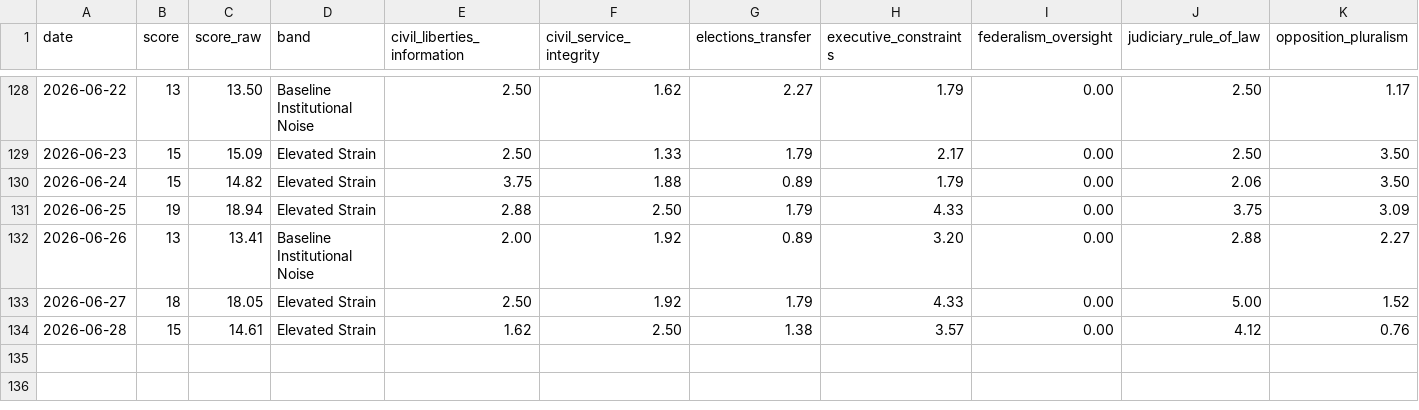
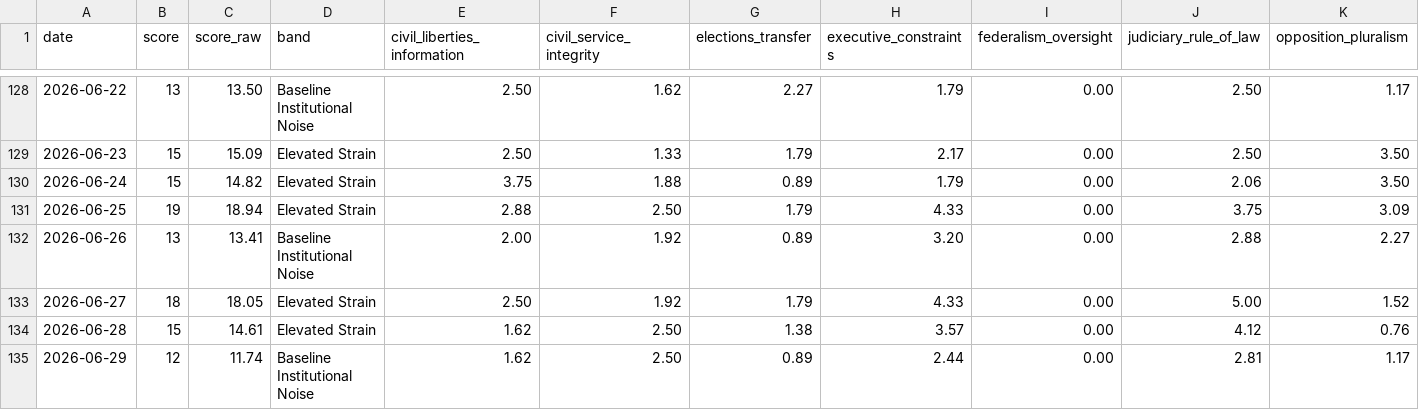
Before and after one commit to enkiEng/us-constitutional-risk-daily, a CSV file: data/constitutional_risk_history.csv, drawn as a sheet; only a part is shown, gaps mark what is left out; rows hold the shown columns only; the diff names each change by its address in the sheet, - before the commit and + after, or states it on an @@ line.

```diff
--- a/data/constitutional_risk_history.csv
+++ b/data/constitutional_risk_history.csv
+row 135: 2026-06-29 | 12 | 11.74 | Baseline Institutional Noise | 1.62 | 2.50 | 0.89 | 2.44 | 0.00 | 2.81 | 1.17
```
Also changed, not shown: data/constitutional_signal_scores.csv, site/data/constitutional_risk_history.csv, 5 other files.
